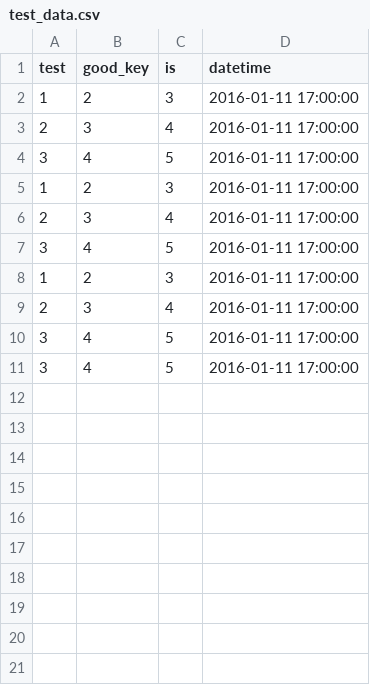
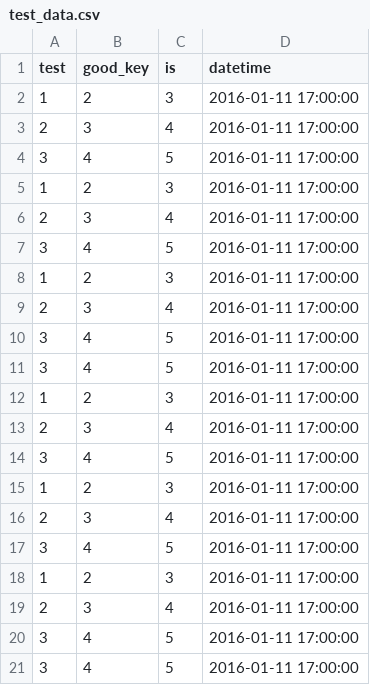
Before and after one commit to npendicott/energy-exploration, a CSV file: app/ts_decomposition/data/test_data.csv, drawn as a sheet; the diff names each change by its address in the sheet, - before the commit and + after, or states it on an @@ line.

Commit message:
Added PyCharm to .gitignore, added kpss. Added tests, changed test data.

```diff
--- a/app/ts_decomposition/data/test_data.csv
+++ b/app/ts_decomposition/data/test_data.csv
+row 12: 1 | 2 | 3 | 2016-01-11 17:00:00
+row 13: 2 | 3 | 4 | 2016-01-11 17:00:00
+row 14: 3 | 4 | 5 | 2016-01-11 17:00:00
+row 15: 1 | 2 | 3 | 2016-01-11 17:00:00
+row 16: 2 | 3 | 4 | 2016-01-11 17:00:00
+row 17: 3 | 4 | 5 | 2016-01-11 17:00:00
+row 18: 1 | 2 | 3 | 2016-01-11 17:00:00
+row 19: 2 | 3 | 4 | 2016-01-11 17:00:00
+row 20: 3 | 4 | 5 | 2016-01-11 17:00:00
+row 21: 3 | 4 | 5 | 2016-01-11 17:00:00
```
Also changed, not shown: 6 other files.
